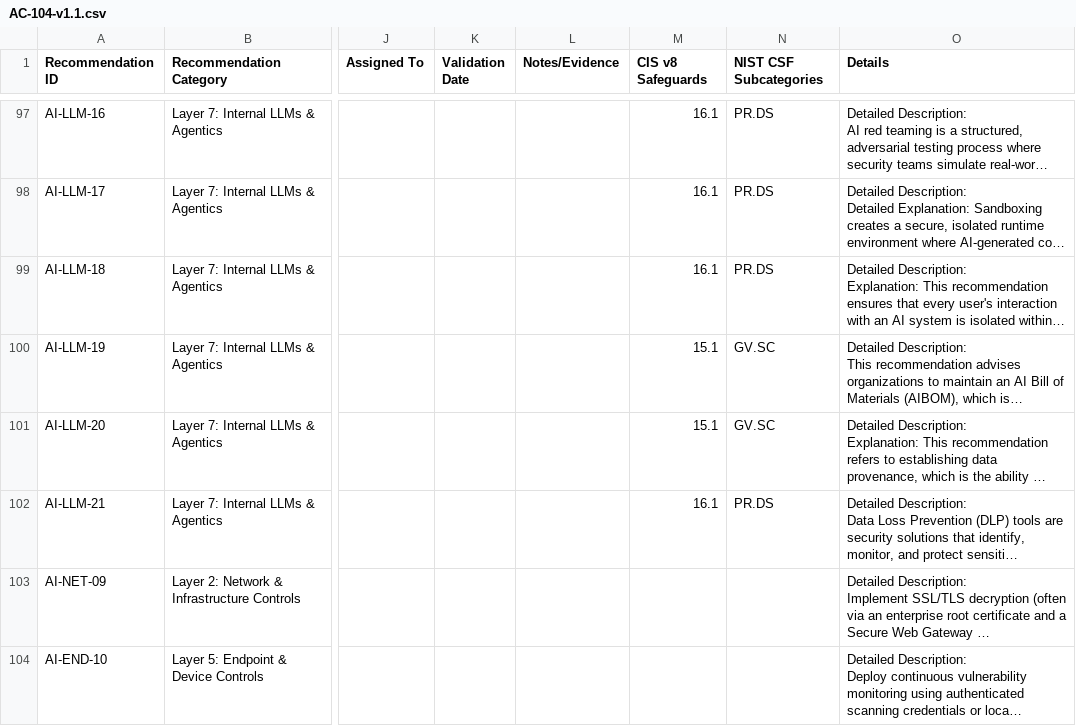
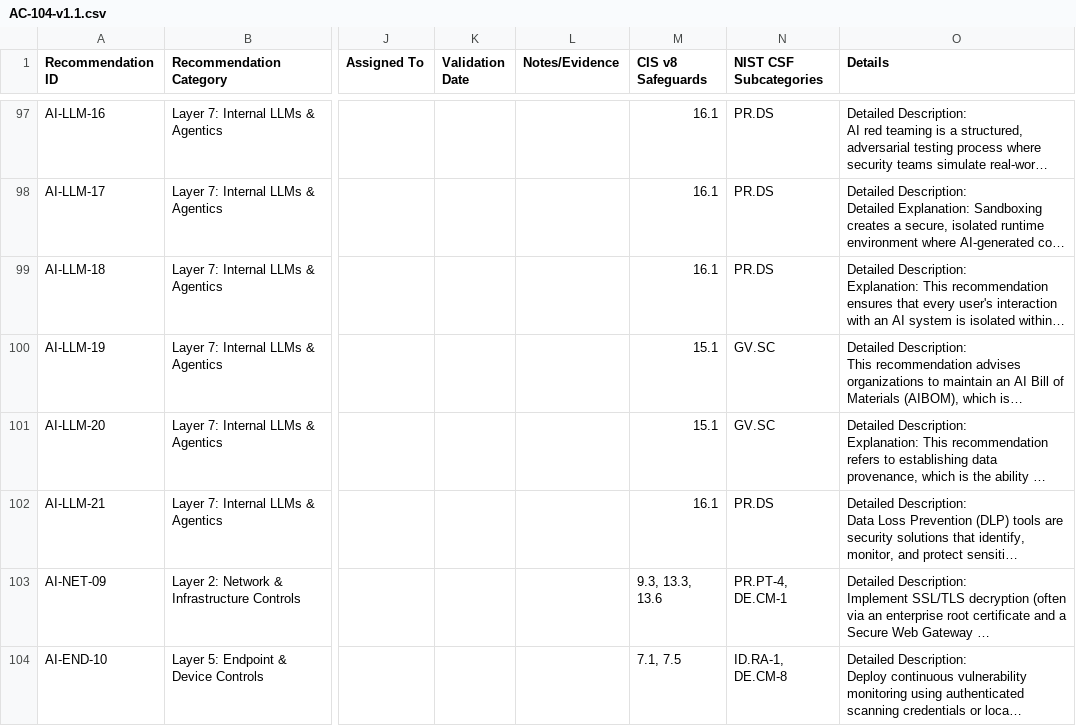
Before and after one commit to TH-Project-Files/Project-AC-104, a CSV file: data/AC-104-v1.1.csv, drawn as a sheet; only a part is shown, gaps mark what is left out; long unchanged cells end in …; the diff names each change by its address in the sheet, - before the commit and + after, or states it on an @@ line.

Commit message:
Auto-sync controls: Added 2, Removed 2, Modified 2
Added:
- AI-NET-09 (Mandate SSL/TLS Decryption (SSL Forward Proxy / Inspection) to enable deep packet inspection, prompt scanning, and data loss prevention (DLP))
- AI-END-10 (Implement Continuous Authenticated/Agent-Based Vulnerability Scanning across all endpoints and AI infrastructure)

Removed:
- AI-ACC-04 - Reason: Redundant control
- AI-LLM-06 - Reason: Redundant Control

Modified:
- AI-GOV-01 - Reason: New wording to be more inclusive of different applications of LLM technology
- AI-NET-08 - Reason: Cosmetic fixes

```diff
--- a/data/AC-104-v1.1.csv
+++ b/data/AC-104-v1.1.csv
-M103 (CIS v8 Safeguards): (empty)
+M103 (CIS v8 Safeguards): 9.3, 13.3, 13.6
-N103 (NIST CSF Subcategories): (empty)
+N103 (NIST CSF Subcategories): PR.PT-4, DE.CM-1
-M104 (CIS v8 Safeguards): (empty)
+M104 (CIS v8 Safeguards): 7.1, 7.5
-N104 (NIST CSF Subcategories): (empty)
+N104 (NIST CSF Subcategories): ID.RA-1, DE.CM-8
```
